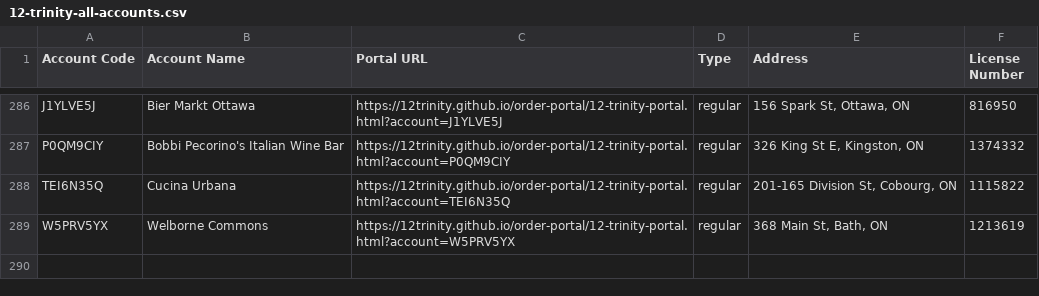
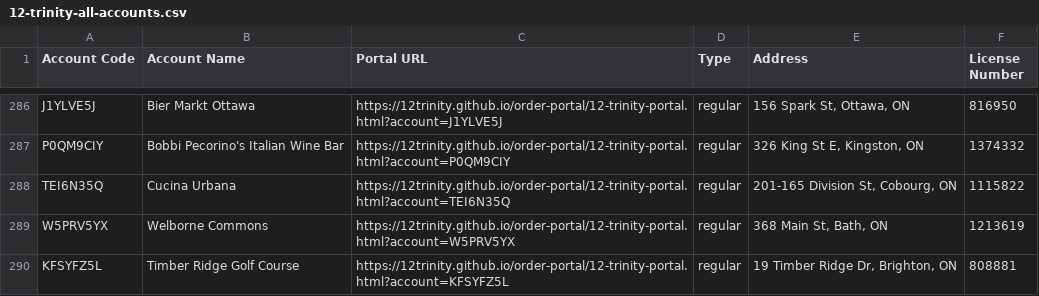
Before and after one commit to 12Trinity/order-portal, a CSV file: 12-trinity-all-accounts.csv, drawn as a sheet; only a part is shown, gaps mark what is left out.

Commit message:
Add files via upload

```diff
--- a/12-trinity-all-accounts.csv
+++ b/12-trinity-all-accounts.csv
@@ -289 +289,2 @@ TEI6N35Q,Cucina Urbana,https://12trinity.github.io/order-portal/12-trinity-porta
 W5PRV5YX,Welborne Commons,https://12trinity.github.io/order-portal/12-trinity-portal.html?account=W5PRV5YX,regular,"368 Main St, Bath, ON",1213619
+KFSYFZ5L,Timber Ridge Golf Course,https://12trinity.github.io/order-portal/12-trinity-portal.html?account=KFSYFZ5L,regular,"19 Timber Ridge Dr, Brighton, ON",808881
```
